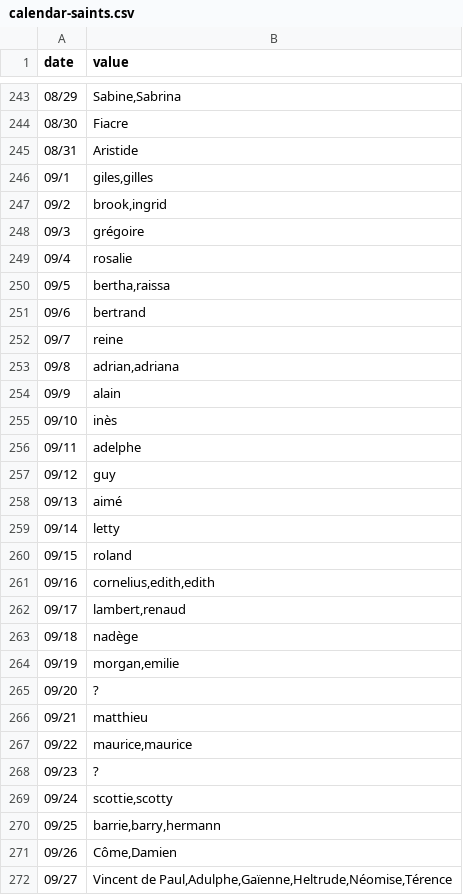
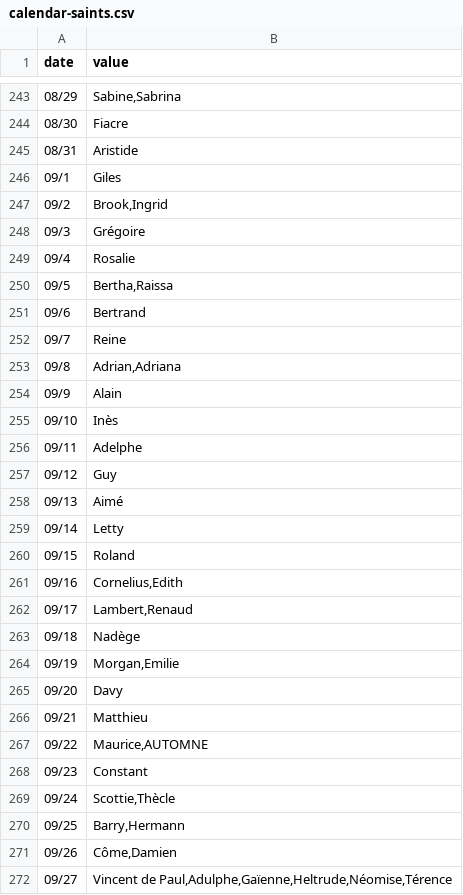
Before and after one commit to kalemena/ti-dhome, a CSV file: src/tidhome/data/daily-events/calendar-saints.csv, drawn as a sheet; only a part is shown, gaps mark what is left out; the diff covers the shown part only.

Commit message:
Fix calendar

```diff
--- a/src/tidhome/data/daily-events/calendar-saints.csv
+++ b/src/tidhome/data/daily-events/calendar-saints.csv
@@ -245,27 +245,27 @@
 "08/31","Aristide"
-"09/1","giles,gilles"
-"09/2","brook,ingrid"
-"09/3","grégoire"
-"09/4","rosalie"
-"09/5","bertha,raissa"
-"09/6","bertrand"
-"09/7","reine"
-"09/8","adrian,adriana"
-"09/9","alain"
-"09/10","inès"
-"09/11","adelphe"
-"09/12","guy"
-"09/13","aimé"
-"09/14","letty"
-"09/15","roland"
-"09/16","cornelius,edith,edith"
-"09/17","lambert,renaud"
-"09/18","nadège"
-"09/19","morgan,emilie"
-"09/20","?"
-"09/21","matthieu"
-"09/22","maurice,maurice"
-"09/23","?"
-"09/24","scottie,scotty"
-"09/25","barrie,barry,hermann"
+"09/1","Giles"
+"09/2","Brook,Ingrid"
+"09/3","Grégoire"
+"09/4","Rosalie"
+"09/5","Bertha,Raissa"
+"09/6","Bertrand"
+"09/7","Reine"
+"09/8","Adrian,Adriana"
+"09/9","Alain"
+"09/10","Inès"
+"09/11","Adelphe"
+"09/12","Guy"
+"09/13","Aimé"
+"09/14","Letty"
+"09/15","Roland"
+"09/16","Cornelius,Edith"
+"09/17","Lambert,Renaud"
+"09/18","Nadège"
+"09/19","Morgan,Emilie"
+"09/20","Davy"
+"09/21","Matthieu"
+"09/22","Maurice,AUTOMNE"
+"09/23","Constant"
+"09/24","Scottie,Thècle"
+"09/25","Barry,Hermann"
 "09/26","Côme,Damien"
```
Also changed, not shown: 3 edited cells elsewhere in this file.
